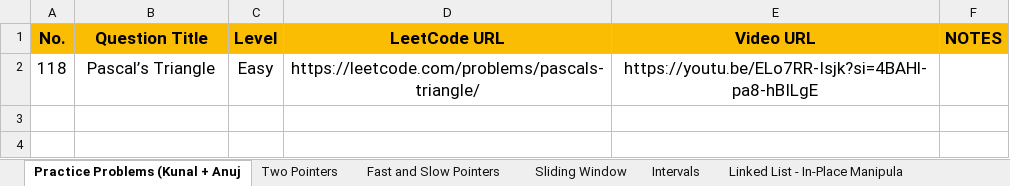
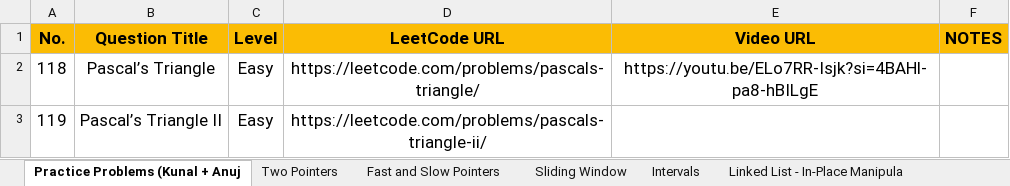
Before and after one commit to Samyak05/Java_learn_path, an Excel workbook: 2.Patterns Practice.xlsx, sheet Practice Problems (Kunal + Anuj, drawn as a sheet; values as stored, in another font and other column widths than the file's, no borders; the diff names each change by its address in the sheet, - before the commit and + after, or states it on an @@ line.

Commit message:
Solve Pascal's Triangle II

```diff
--- a/2.Patterns Practice.xlsx (sheet Practice Problems (Kunal + Anuj)
+++ b/2.Patterns Practice.xlsx (sheet Practice Problems (Kunal + Anuj)
+row 3: 119 | Pascal’s Triangle II | Easy | https://leetcode.com/problems/pascals-triangle-ii/
```
